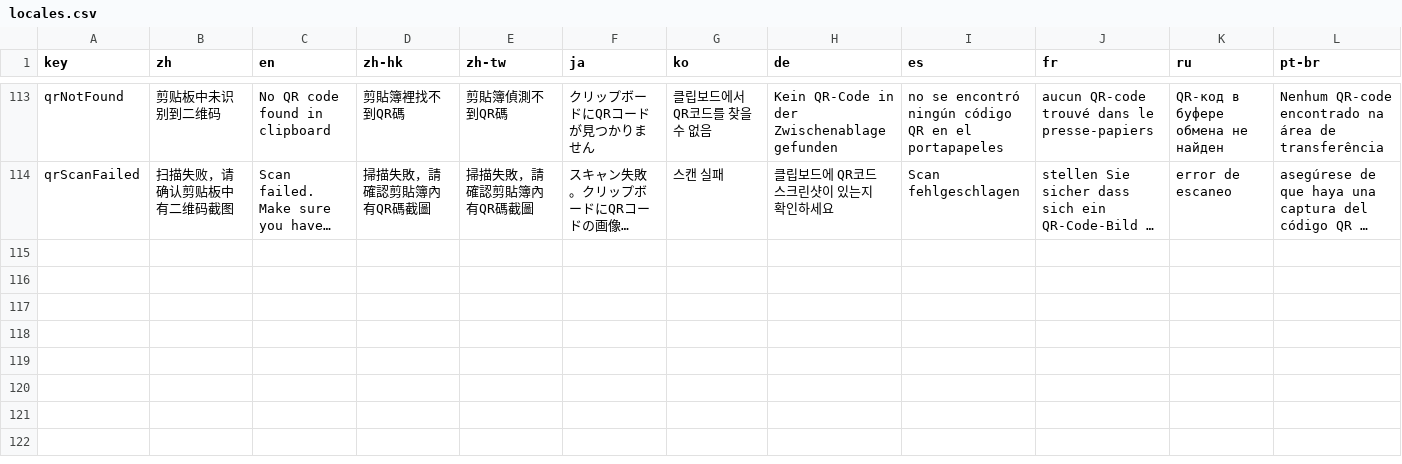
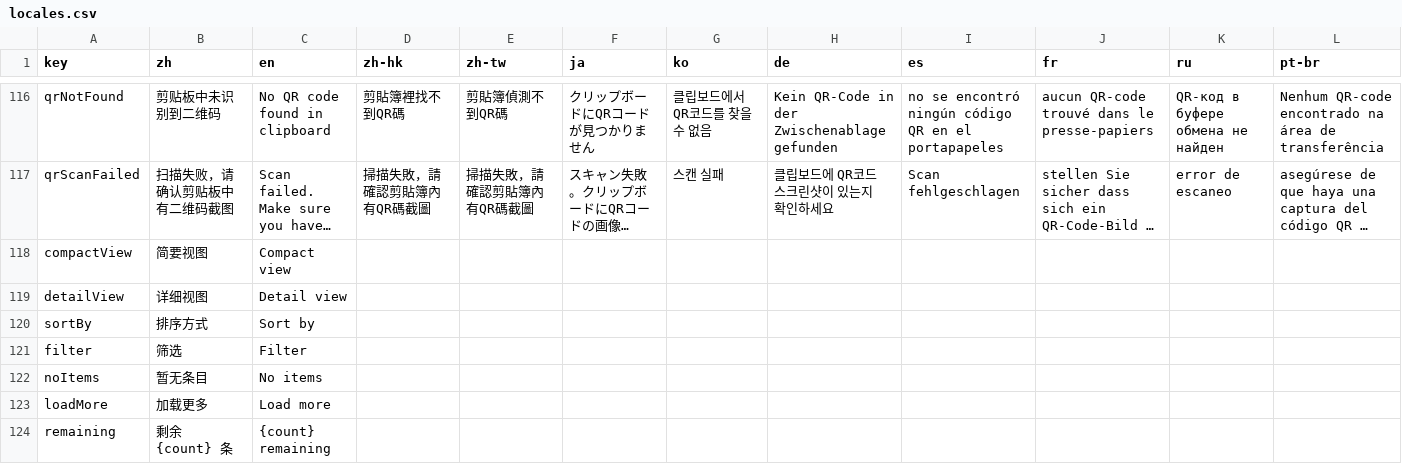
Before and after one commit to user1-cloud/mima-vault, a CSV file: locales.csv, drawn as a sheet; only a part is shown, gaps mark what is left out; long unchanged cells end in …; rows hold the shown columns only; the diff covers the shown part only; the diff names each change by its address in the sheet, - before the commit and + after, or states it on an @@ line.

Commit message:
feat: add entry sort/filter, compact/detail views, vault last-opened tracking, new UI components
- Meta DB: track updated_at and last_opened_at per vault, sort vault list by recent activity
- New sortable-card-list with sort-by-name/date, compact/detail view toggle, and load-more pagination
- New dropdown-menu and close-button UI components
- Refactor vault-list and vault views to use shared sortable-card-list
- Animated modal: add title, scrollable body, and footer slots
- History back utility for navigation
- Remove updated_at bump on reorder to avoid timestamp churn

```diff
--- a/locales.csv
+++ b/locales.csv
+row 118: compactView | 简要视图 | Compact view
+row 119: detailView | 详细视图 | Detail view
+row 120: sortBy | 排序方式 | Sort by
+row 121: filter | 筛选 | Filter
+row 122: noItems | 暂无条目 | No items
+row 123: loadMore | 加载更多 | Load more
+row 124: remaining | 剩余 {count} 条 | {count} remaining
```
Also changed, not shown: 9 added rows and 13 edited cells elsewhere in this file, 32 other files.
